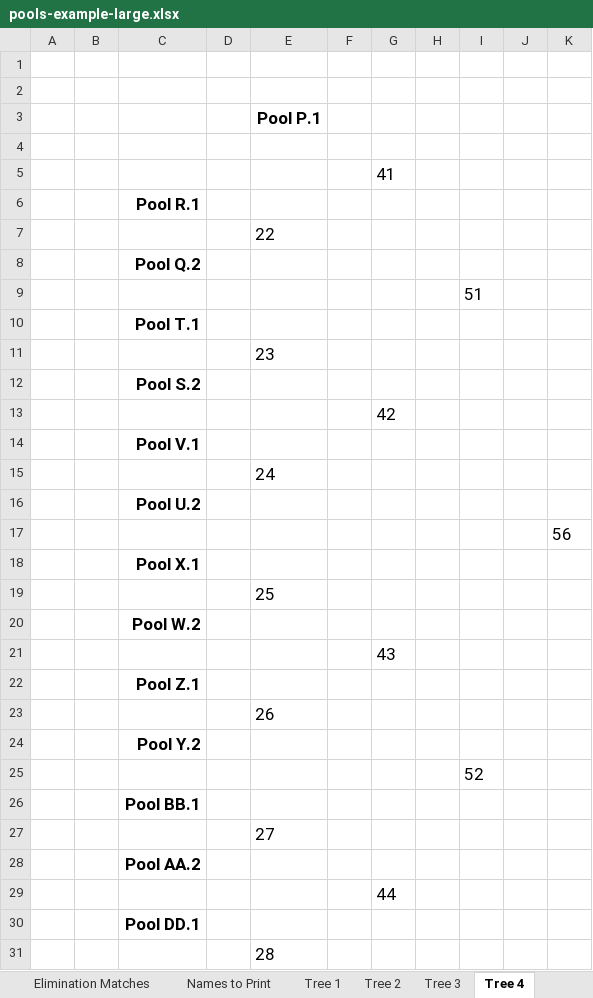
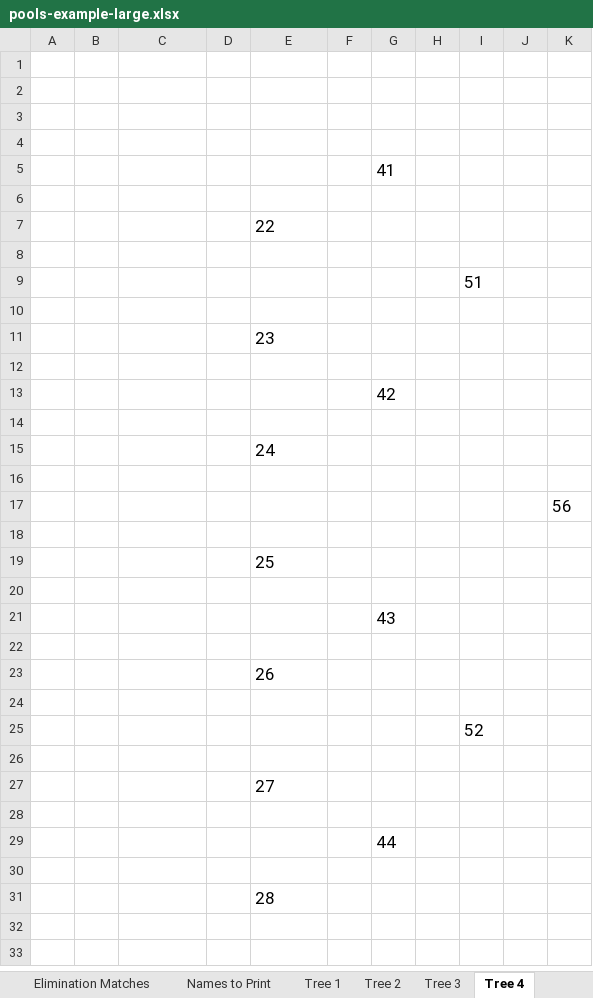
Before and after one commit to gitrgoliveira/bracket-creator, an Excel workbook: pools-example-large.xlsx, sheet Tree 4, drawn as a sheet; only a part is shown; values as stored, in another font and other column widths than the file's, no borders; the diff covers the shown part only; the diff names each change by its address in the sheet, - before the commit and + after, or states it on an @@ line.

Commit message:
Enhance playoff and pool creation logic with match winners support; update tests accordingly

```diff
--- a/pools-example-large.xlsx (sheet Tree 4)
+++ b/pools-example-large.xlsx (sheet Tree 4)
-E3: Pool P.1
+E3: (empty)
-C6: Pool R.1
+C6: (empty)
-C8: Pool Q.2
+C8: (empty)
-C10: Pool T.1
+C10: (empty)
-C12: Pool S.2
+C12: (empty)
-C14: Pool V.1
+C14: (empty)
-C16: Pool U.2
+C16: (empty)
-C18: Pool X.1
+C18: (empty)
-C20: Pool W.2
+C20: (empty)
-C22: Pool Z.1
+C22: (empty)
-C24: Pool Y.2
+C24: (empty)
-C26: Pool BB.1
+C26: (empty)
-C28: Pool AA.2
+C28: (empty)
-C30: Pool DD.1
+C30: (empty)
```
Also changed, not shown: 1 removed row elsewhere in this sheet, sheet Tree 3, sheet Tree 2, sheet Tree 1, pools-example-medium.xlsx, pools-example-small.xlsx, 6 other files.
